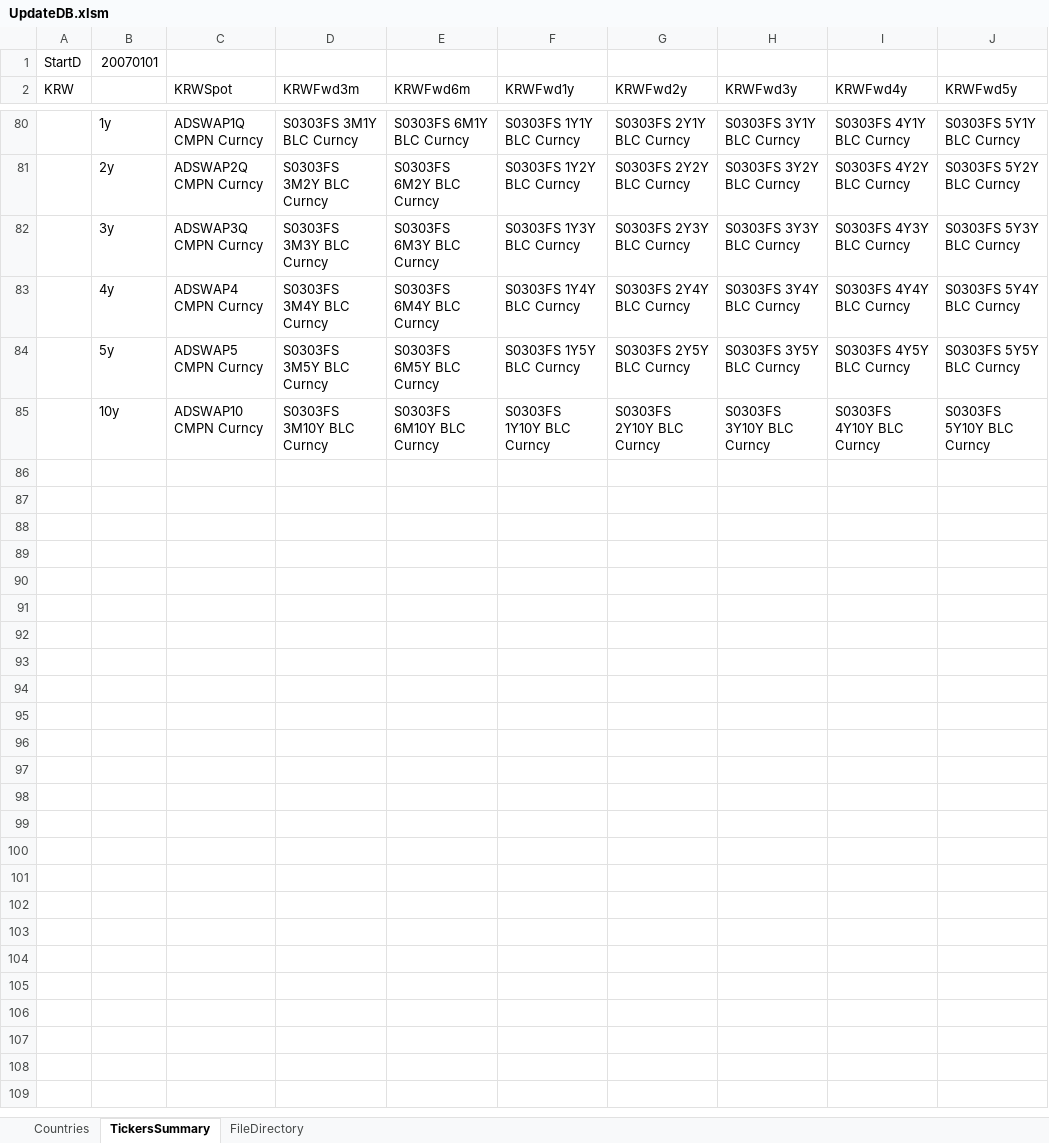
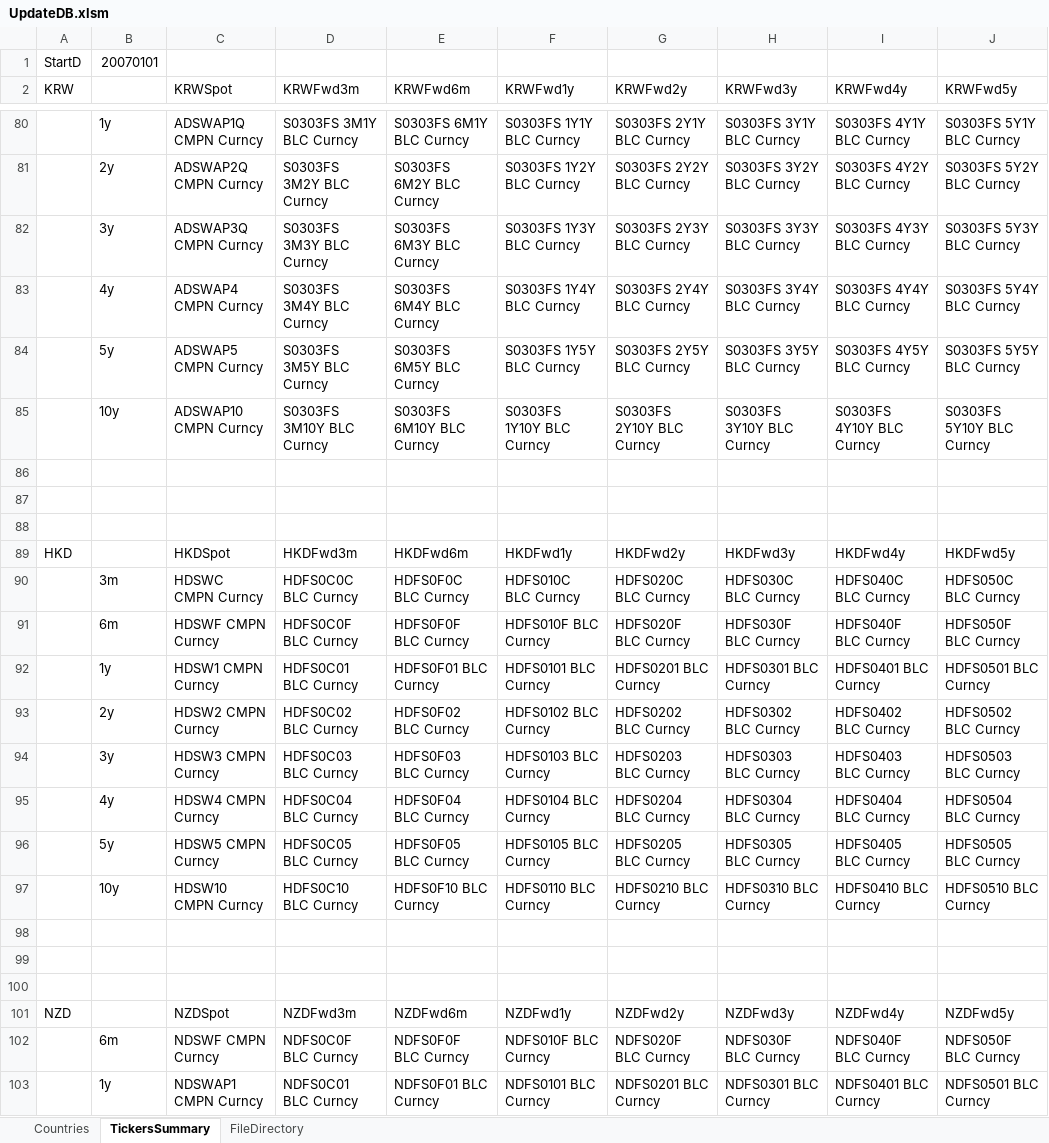
Before and after one commit to LuoyingLi2991/FixIncome, an Excel workbook: UpdateDB.xlsm, sheet TickersSummary, drawn as a sheet; only a part is shown, gaps mark what is left out; values as stored, in another font and other column widths than the file's, no borders; the diff covers the shown part only; the diff names each change by its address in the sheet, - before the commit and + after, or states it on an @@ line.

```diff
--- a/UpdateDB.xlsm (sheet TickersSummary)
+++ b/UpdateDB.xlsm (sheet TickersSummary)
+row 86: (empty)
+row 87: (empty)
+row 88: (empty)
+row 89: HKD |  | HKDSpot | HKDFwd3m | HKDFwd6m | HKDFwd1y | HKDFwd2y | HKDFwd3y | HKDFwd4y | HKDFwd5y
+row 90:  | 3m | HDSWC CMPN Curncy | HDFS0C0C BLC Curncy | HDFS0F0C BLC Curncy | HDFS010C BLC Curncy | HDFS020C BLC Curncy | HDFS030C BLC Curncy | HDFS040C BLC Curncy | HDFS050C BLC Curncy
+row 91:  | 6m | HDSWF CMPN Curncy | HDFS0C0F BLC Curncy | HDFS0F0F BLC Curncy | HDFS010F BLC Curncy | HDFS020F BLC Curncy | HDFS030F BLC Curncy | HDFS040F BLC Curncy | HDFS050F BLC Curncy
+row 92:  | 1y | HDSW1 CMPN Curncy | HDFS0C01 BLC Curncy | HDFS0F01 BLC Curncy | HDFS0101 BLC Curncy | HDFS0201 BLC Curncy | HDFS0301 BLC Curncy | HDFS0401 BLC Curncy | HDFS0501 BLC Curncy
+row 93:  | 2y | HDSW2 CMPN Curncy | HDFS0C02 BLC Curncy | HDFS0F02 BLC Curncy | HDFS0102 BLC Curncy | HDFS0202 BLC Curncy | HDFS0302 BLC Curncy | HDFS0402 BLC Curncy | HDFS0502 BLC Curncy
+row 94:  | 3y | HDSW3 CMPN Curncy | HDFS0C03 BLC Curncy | HDFS0F03 BLC Curncy | HDFS0103 BLC Curncy | HDFS0203 BLC Curncy | HDFS0303 BLC Curncy | HDFS0403 BLC Curncy | HDFS0503 BLC Curncy
+row 95:  | 4y | HDSW4 CMPN Curncy | HDFS0C04 BLC Curncy | HDFS0F04 BLC Curncy | HDFS0104 BLC Curncy | HDFS0204 BLC Curncy | HDFS0304 BLC Curncy | HDFS0404 BLC Curncy | HDFS0504 BLC Curncy
+row 96:  | 5y | HDSW5 CMPN Curncy | HDFS0C05 BLC Curncy | HDFS0F05 BLC Curncy | HDFS0105 BLC Curncy | HDFS0205 BLC Curncy | HDFS0305 BLC Curncy | HDFS0405 BLC Curncy | HDFS0505 BLC Curncy
+row 97:  | 10y | HDSW10 CMPN Curncy | HDFS0C10 BLC Curncy | HDFS0F10 BLC Curncy | HDFS0110 BLC Curncy | HDFS0210 BLC Curncy | HDFS0310 BLC Curncy | HDFS0410 BLC Curncy | HDFS0510 BLC Curncy
+row 98: (empty)
+row 99: (empty)
+row 100: (empty)
+row 101: NZD |  | NZDSpot | NZDFwd3m | NZDFwd6m | NZDFwd1y | NZDFwd2y | NZDFwd3y | NZDFwd4y | NZDFwd5y
+row 102:  | 6m | NDSWF CMPN Curncy | NDFS0C0F BLC Curncy | NDFS0F0F BLC Curncy | NDFS010F BLC Curncy | NDFS020F BLC Curncy | NDFS030F BLC Curncy | NDFS040F BLC Curncy | NDFS050F BLC Curncy
+row 103:  | 1y | NDSWAP1 CMPN Curncy | NDFS0C01 BLC Curncy | NDFS0F01 BLC Curncy | NDFS0101 BLC Curncy | NDFS0201 BLC Curncy | NDFS0301 BLC Curncy | NDFS0401 BLC Curncy | NDFS0501 BLC Curncy
```
Also changed, not shown: 125 added rows and 63 edited cells elsewhere in this sheet, sheet Countries, 2 other files.
